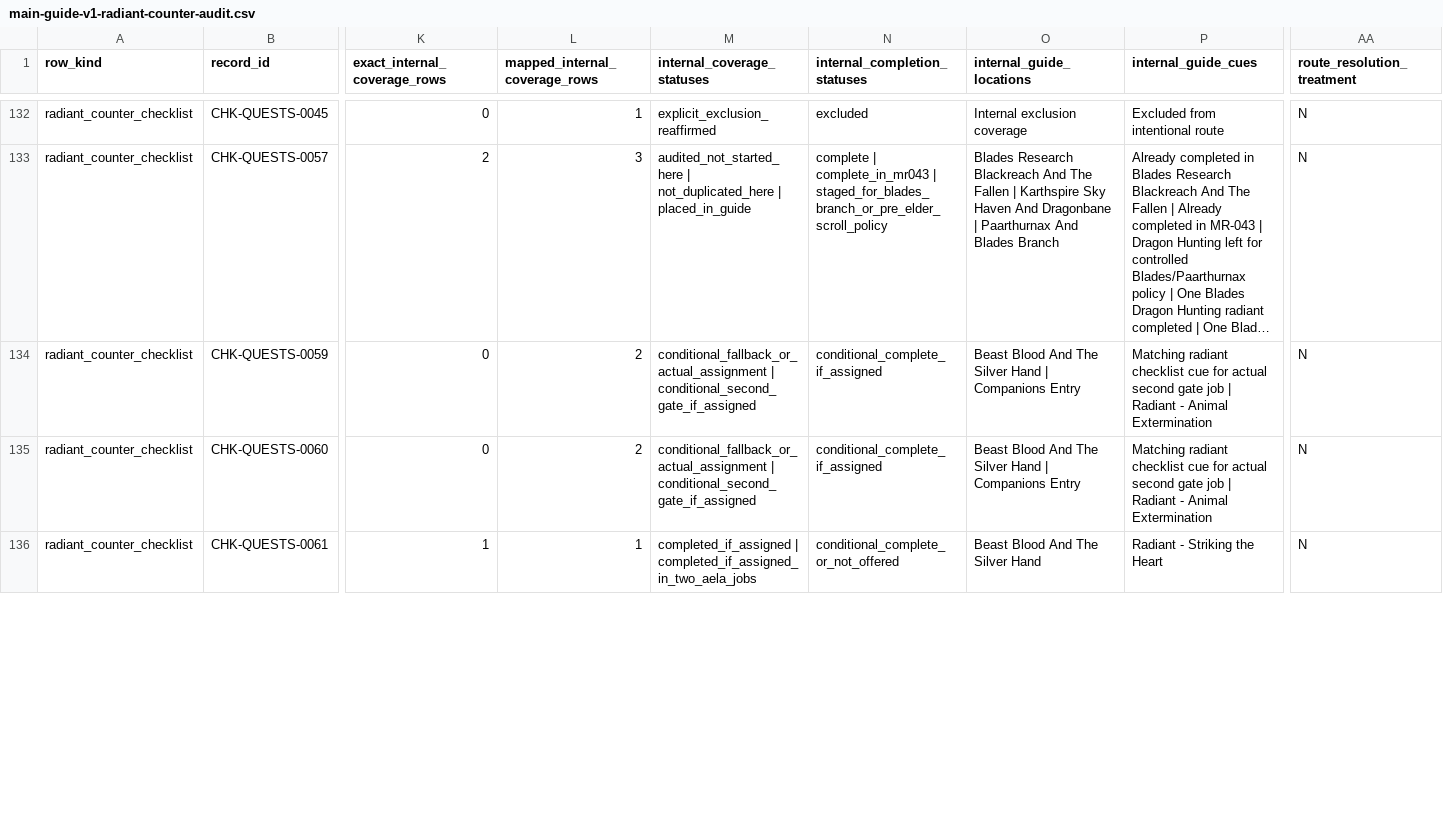
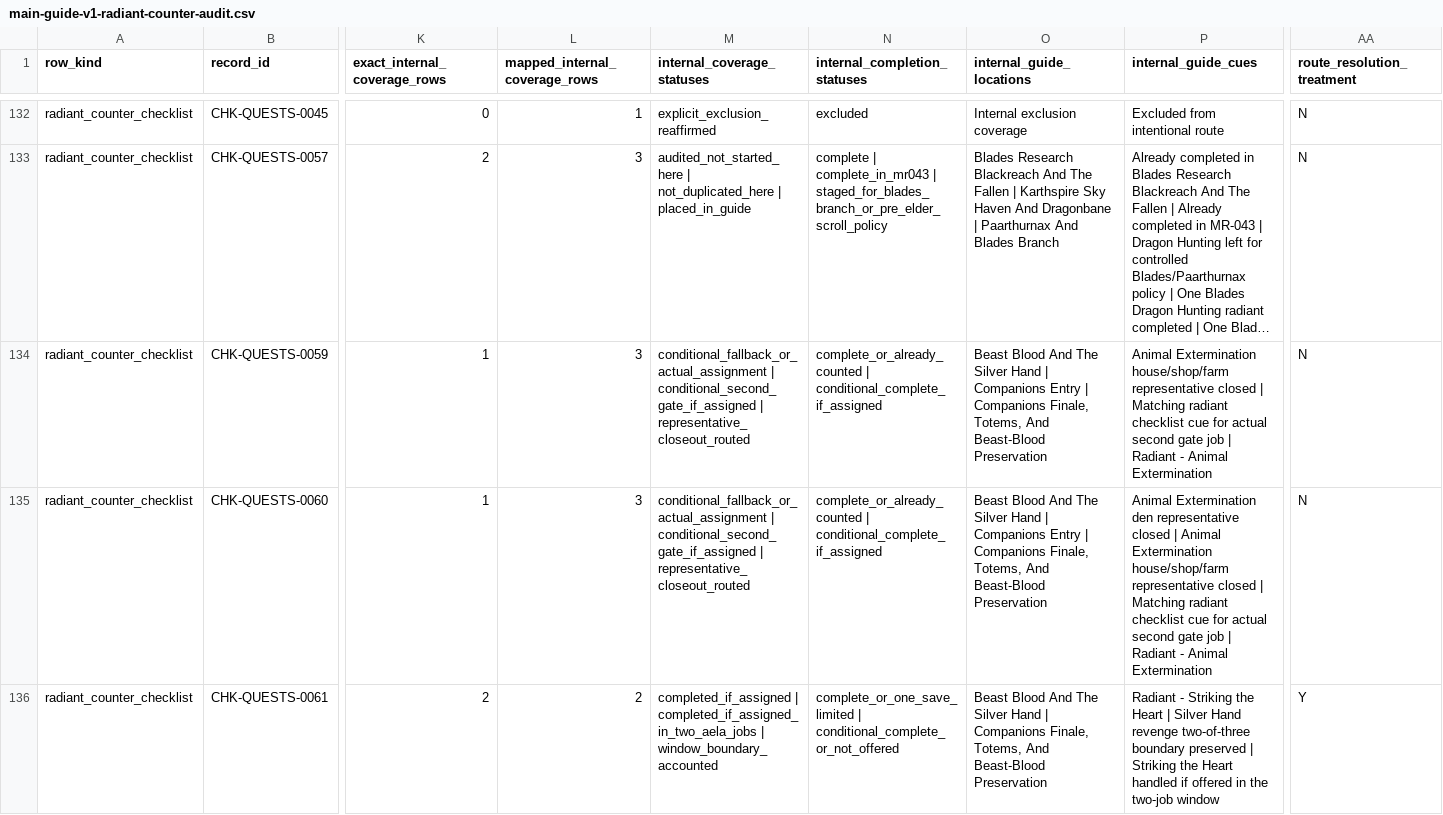
Before and after one commit to Azgerod/dragonborns-ledger, a CSV file: data/guide-coverage/main-guide-v1-radiant-counter-audit.csv, drawn as a sheet; only a part is shown, gaps mark what is left out; long unchanged cells end in …; the diff covers the shown part only; the diff names each change by its address in the sheet, - before the commit and + after, or states it on an @@ line.

Commit message:
Route Companions radiant closeout and refresh TB-044

```diff
--- a/data/guide-coverage/main-guide-v1-radiant-counter-audit.csv
+++ b/data/guide-coverage/main-guide-v1-radiant-counter-audit.csv
-K134:K135 (exact_internal_coverage_rows): 0
+K134:K135 (exact_internal_coverage_rows): 1
-L134:L135 (mapped_internal_coverage_rows): 2
+L134:L135 (mapped_internal_coverage_rows): 3
-M134:M135 (internal_coverage_statuses): …| conditional_second_gate_if_assigned
+M134:M135 (internal_coverage_statuses): …| conditional_second_gate_if_assigned | representative_closeout_routed
-N134:N135 (internal_completion_statuses): conditional_complete_if_assigned
+N134:N135 (internal_completion_statuses): complete_or_already_counted | conditional_complete_if_assigned
-O134:O135 (internal_guide_locations): …Companions Entry
+O134:O135 (internal_guide_locations): …Companions Entry | Companions Finale, Totems, And Beast-Blood Preservation
-P134 (internal_guide_cues): Matching radiant…
+P134 (internal_guide_cues): Animal Extermination house/shop/farm representative closed | Matching radiant…
-P135 (internal_guide_cues): Matching radiant…
+P135 (internal_guide_cues): Animal Extermination den representative closed | Animal Extermination house/shop/farm representative closed | Matching radiant…
-K136 (exact_internal_coverage_rows): 1
+K136 (exact_internal_coverage_rows): 2
-L136 (mapped_internal_coverage_rows): 1
+L136 (mapped_internal_coverage_rows): 2
-M136 (internal_coverage_statuses): …| completed_if_assigned_in_two_aela_jobs
+M136 (internal_coverage_statuses): …| completed_if_assigned_in_two_aela_jobs | window_boundary_accounted
-N136 (internal_completion_statuses): conditional_complete_or_not_offered
+N136 (internal_completion_statuses): complete_or_one_save_limited | conditional_complete_or_not_offered
-O136 (internal_guide_locations): …Silver Hand
+O136 (internal_guide_locations): …Silver Hand | Companions Finale, Totems, And Beast-Blood Preservation
-P136 (internal_guide_cues): …the Heart
+P136 (internal_guide_cues): …the Heart | Silver Hand revenge two-of-three boundary preserved | Striking the Heart handled if offered in the two-job window
-AA136 (route_resolution_treatment): N
+AA136 (route_resolution_treatment): Y
```
Also changed, not shown: 145 edited cells elsewhere in this file, data/books/book-document-locations.csv, data/guide-coverage/main-guide-v1-objective-final-status.csv, 52 other files.
